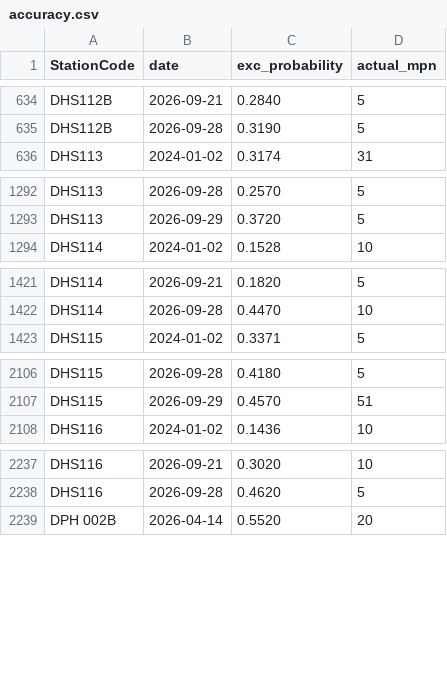
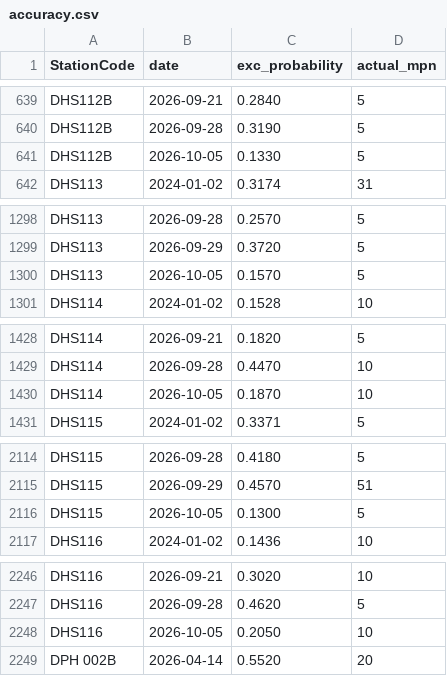
Before and after one commit to eymoney13/hermosa-pilot-dashboard, a CSV file: public/data/southbay/accuracy.csv, drawn as a sheet; only a part is shown, gaps mark what is left out; the diff covers the shown part only.

```diff
--- a/public/data/southbay/accuracy.csv
+++ b/public/data/southbay/accuracy.csv
@@ -635,2 +640,3 @@ DHS112B,2026-09-21,0.2840,5
 DHS112B,2026-09-28,0.3190,5
+DHS112B,2026-10-05,0.1330,5
 DHS113,2024-01-02,0.3174,31
@@ -1293,2 +1299,3 @@ DHS113,2026-09-28,0.2570,5
 DHS113,2026-09-29,0.3720,5
+DHS113,2026-10-05,0.1570,5
 DHS114,2024-01-02,0.1528,10
@@ -1422,2 +1429,3 @@ DHS114,2026-09-21,0.1820,5
 DHS114,2026-09-28,0.4470,10
+DHS114,2026-10-05,0.1870,10
 DHS115,2024-01-02,0.3371,5
@@ -2107,2 +2115,3 @@ DHS115,2026-09-28,0.4180,5
 DHS115,2026-09-29,0.4570,51
+DHS115,2026-10-05,0.1300,5
 DHS116,2024-01-02,0.1436,10
@@ -2238,2 +2247,3 @@ DHS116,2026-09-21,0.3020,10
 DHS116,2026-09-28,0.4620,5
+DHS116,2026-10-05,0.2050,10
 DPH 002B,2026-04-14,0.5520,20
```
Also changed, not shown: 6 added rows elsewhere in this file, public/data/southbay/forecast_3day.csv, public/data/southbay/history_3day.csv, 2 other files.
